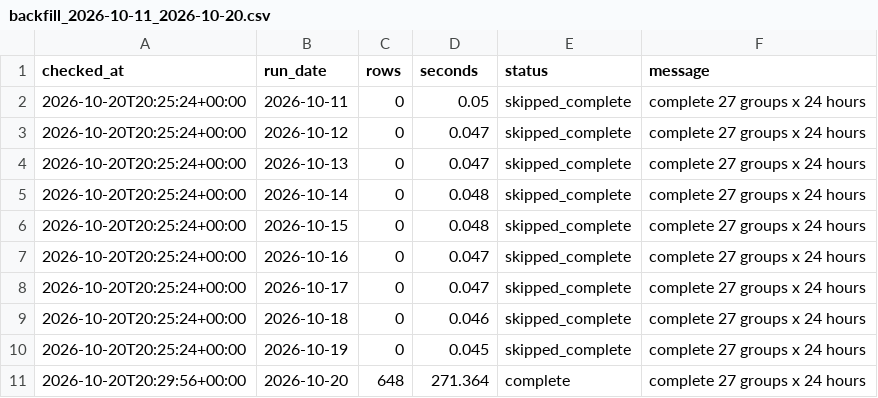
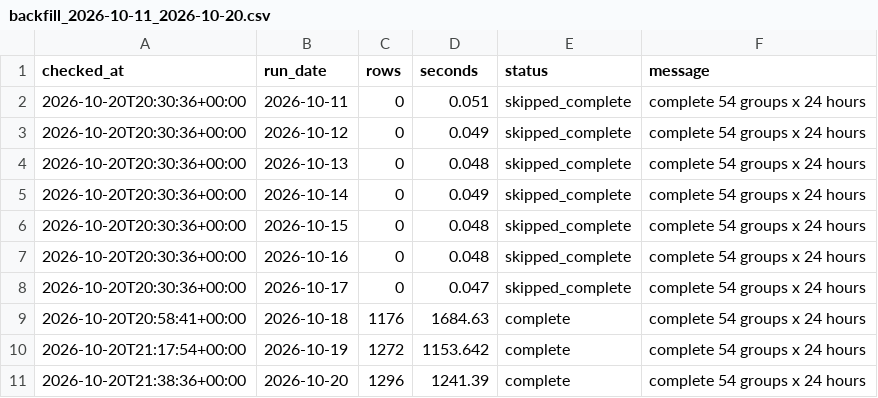
Before and after one commit to XiaoyuJIN97/tp-plus-plus-real-time-forecasting-dashboard, a CSV file: data/backfill/backfill_2026-10-11_2026-10-20.csv, drawn as a sheet.

```diff
--- a/data/backfill/backfill_2026-10-11_2026-10-20.csv
+++ b/data/backfill/backfill_2026-10-11_2026-10-20.csv
@@ -1,11 +1,11 @@
 checked_at,run_date,rows,seconds,status,message
-2026-10-20T20:25:24+00:00,2026-10-11,0,0.05,skipped_complete,complete 27 groups x 24 hours
-2026-10-20T20:25:24+00:00,2026-10-12,0,0.047,skipped_complete,complete 27 groups x 24 hours
-2026-10-20T20:25:24+00:00,2026-10-13,0,0.047,skipped_complete,complete 27 groups x 24 hours
-2026-10-20T20:25:24+00:00,2026-10-14,0,0.048,skipped_complete,complete 27 groups x 24 hours
-2026-10-20T20:25:24+00:00,2026-10-15,0,0.048,skipped_complete,complete 27 groups x 24 hours
-2026-10-20T20:25:24+00:00,2026-10-16,0,0.047,skipped_complete,complete 27 groups x 24 hours
-2026-10-20T20:25:24+00:00,2026-10-17,0,0.047,skipped_complete,complete 27 groups x 24 hours
-2026-10-20T20:25:24+00:00,2026-10-18,0,0.046,skipped_complete,complete 27 groups x 24 hours
-2026-10-20T20:25:24+00:00,2026-10-19,0,0.045,skipped_complete,complete 27 groups x 24 hours
-2026-10-20T20:29:56+00:00,2026-10-20,648,271.364,complete,complete 27 groups x 24 hours
+2026-10-20T20:30:36+00:00,2026-10-11,0,0.051,skipped_complete,complete 54 groups x 24 hours
+2026-10-20T20:30:36+00:00,2026-10-12,0,0.049,skipped_complete,complete 54 groups x 24 hours
+2026-10-20T20:30:36+00:00,2026-10-13,0,0.048,skipped_complete,complete 54 groups x 24 hours
+2026-10-20T20:30:36+00:00,2026-10-14,0,0.049,skipped_complete,complete 54 groups x 24 hours
+2026-10-20T20:30:36+00:00,2026-10-15,0,0.048,skipped_complete,complete 54 groups x 24 hours
+2026-10-20T20:30:36+00:00,2026-10-16,0,0.048,skipped_complete,complete 54 groups x 24 hours
+2026-10-20T20:30:36+00:00,2026-10-17,0,0.047,skipped_complete,complete 54 groups x 24 hours
+2026-10-20T20:58:41+00:00,2026-10-18,1176,1684.63,complete,complete 54 groups x 24 hours
+2026-10-20T21:17:54+00:00,2026-10-19,1272,1153.642,complete,complete 54 groups x 24 hours
+2026-10-20T21:38:36+00:00,2026-10-20,1296,1241.39,complete,complete 54 groups x 24 hours
```
Also changed, not shown: data/backfill/backfill_latest.csv, 4 other files.
